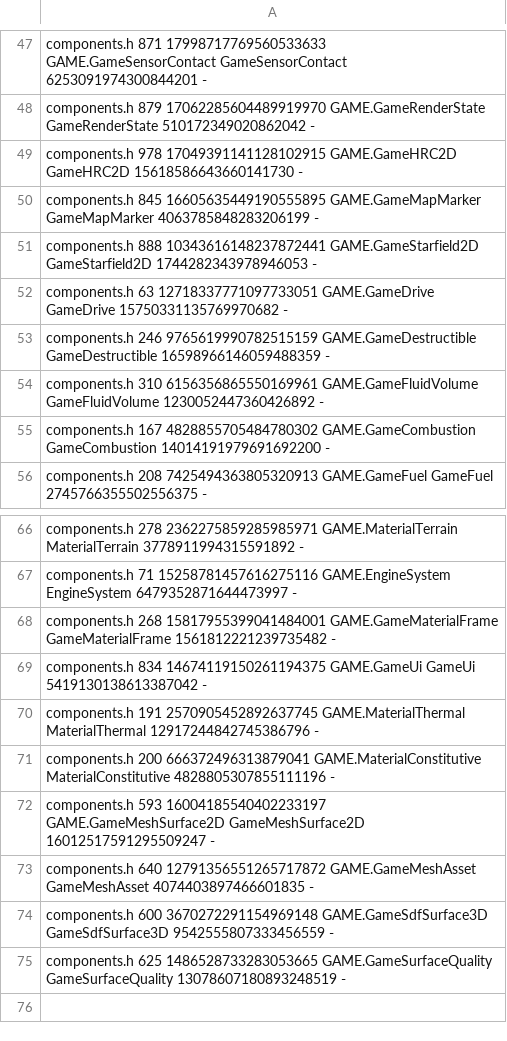
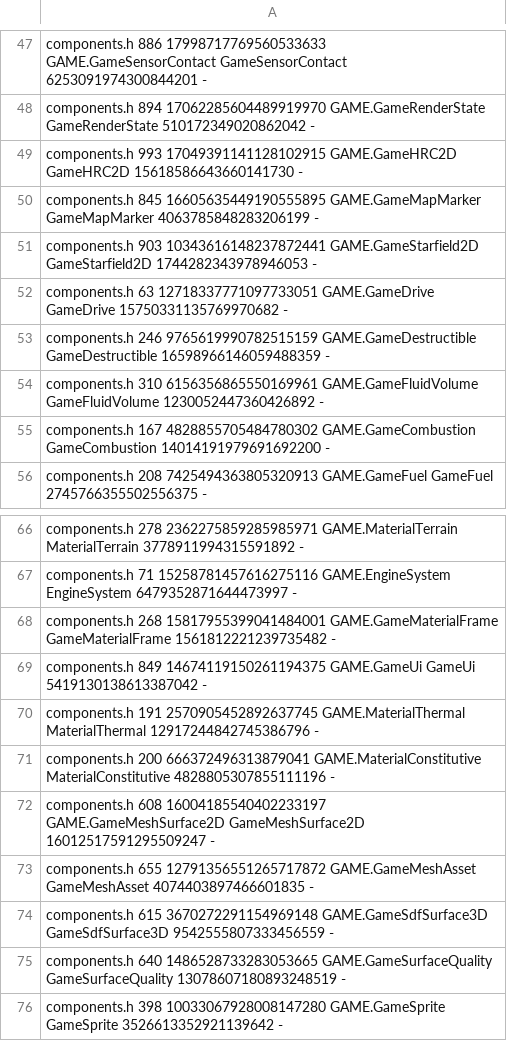
Before and after one commit to waldnercharles/chibi, a TSV file: src/runtime/component_ids.tsv, drawn as a sheet; only a part is shown, gaps mark what is left out; the diff covers the shown part only; the diff names each change by its address in the sheet, - before the commit and + after, or states it on an @@ line.

```diff
--- a/src/runtime/component_ids.tsv
+++ b/src/runtime/component_ids.tsv
-A47: components.h 871 17998717769560533633 GAME.GameSensorContact…
+A47: components.h 886 17998717769560533633 GAME.GameSensorContact…
-A48: components.h 879 17062285604489919970 GAME.GameRenderState…
+A48: components.h 894 17062285604489919970 GAME.GameRenderState…
-A49: components.h 978 17049391141128102915 GAME.GameHRC2D…
+A49: components.h 993 17049391141128102915 GAME.GameHRC2D…
-A51: components.h 888 10343616148237872441 GAME.GameStarfield2D…
+A51: components.h 903 10343616148237872441 GAME.GameStarfield2D…
-A69: components.h 834 14674119150261194375 GAME.GameUi…
+A69: components.h 849 14674119150261194375 GAME.GameUi…
-A72: components.h 593 16004185540402233197 GAME.GameMeshSurface2D…
+A72: components.h 608 16004185540402233197 GAME.GameMeshSurface2D…
-A73: components.h 640 12791356551265717872 GAME.GameMeshAsset…
+A73: components.h 655 12791356551265717872 GAME.GameMeshAsset…
-A74: components.h 600 3670272291154969148 GAME.GameSdfSurface3D…
+A74: components.h 615 3670272291154969148 GAME.GameSdfSurface3D…
-A75: components.h 625 1486528733283053665 GAME.GameSurfaceQuality…
+A75: components.h 640 1486528733283053665 GAME.GameSurfaceQuality…
+row 76: components.h 398 10033067928008147280 GAME.GameSprite GameSprite 3526613352921139642 -
```
Also changed, not shown: 25 edited cells elsewhere in this file, 22 other files.
